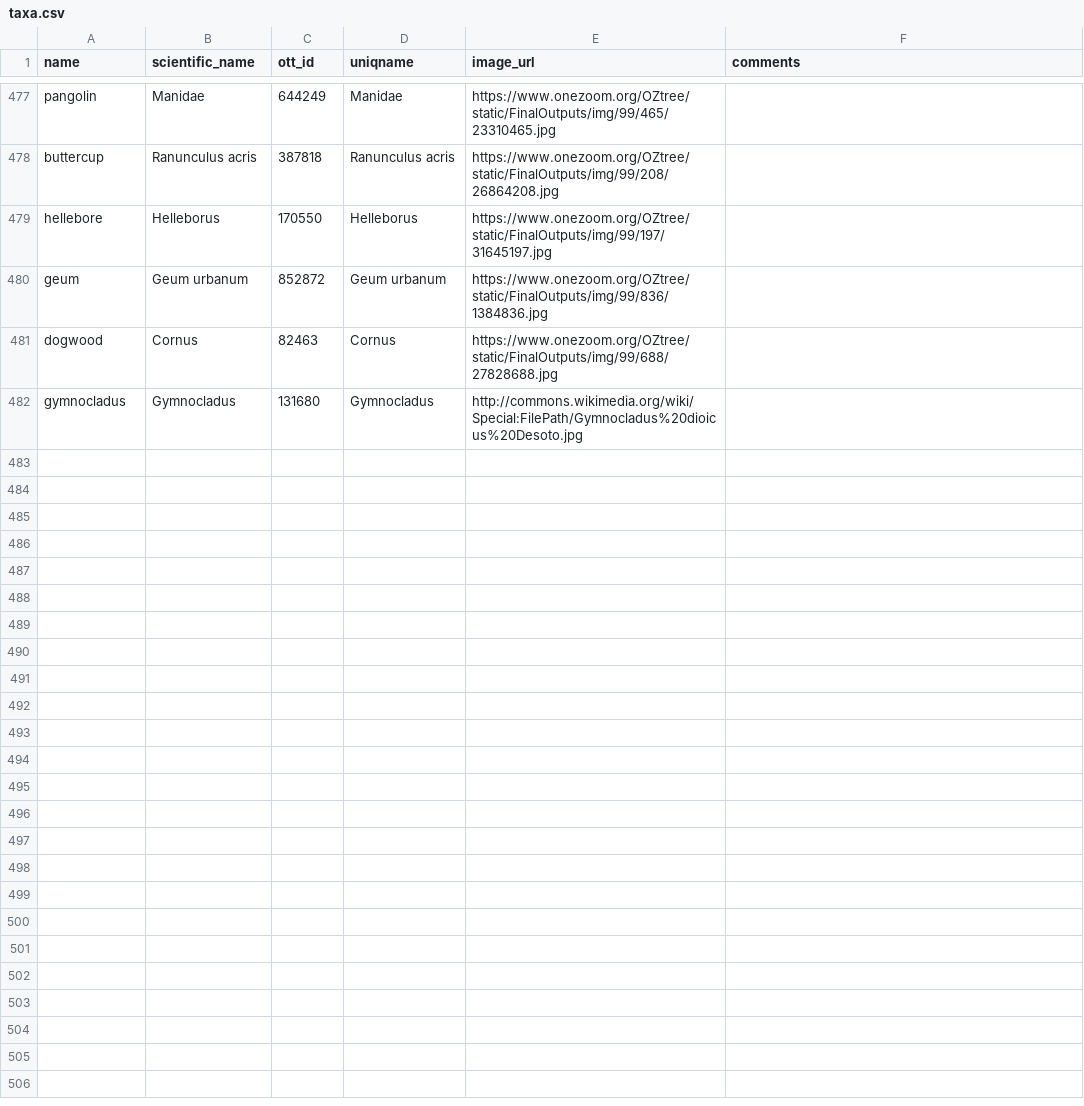
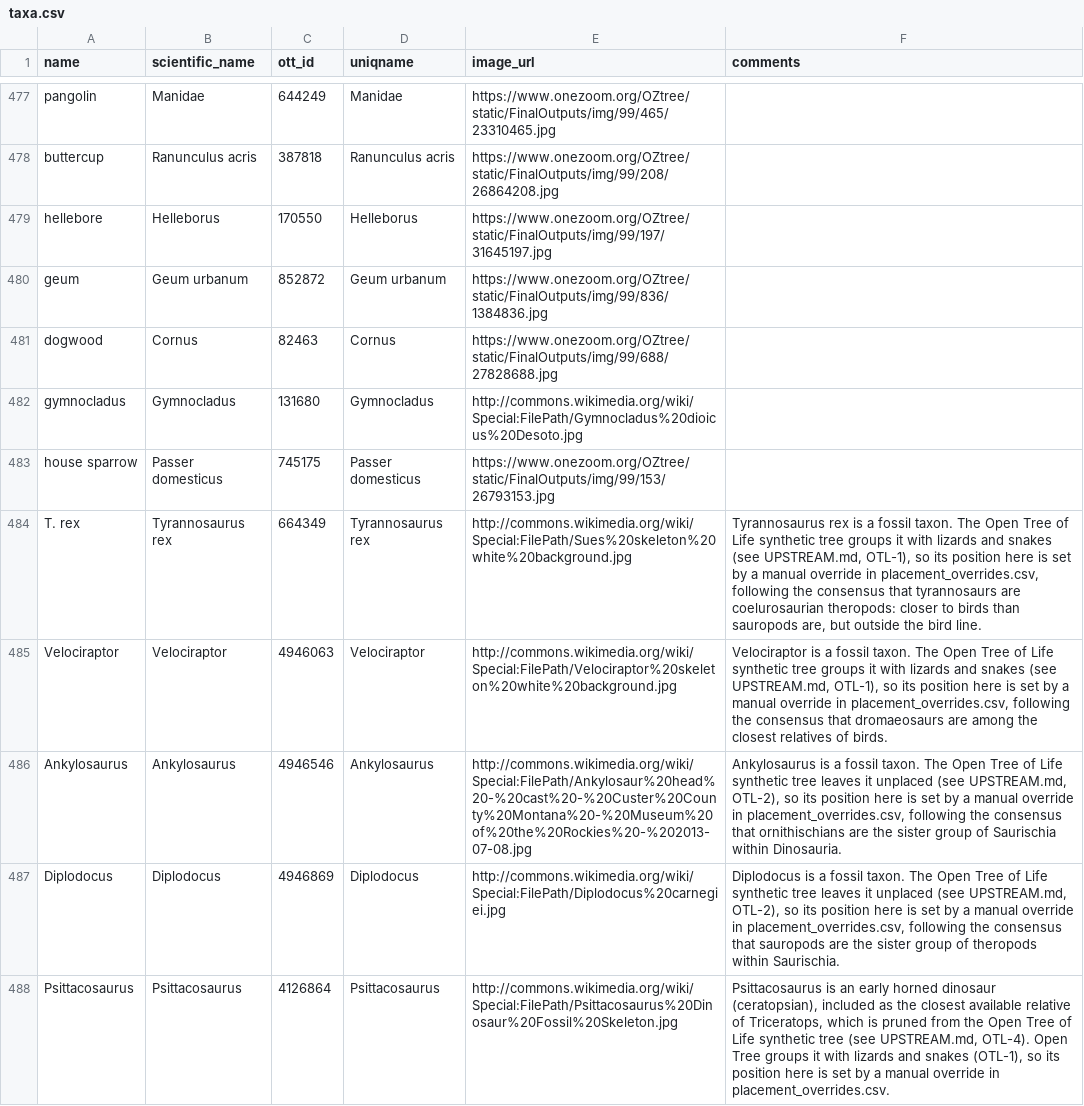
Before and after one commit to jacksonloper/catbunnyrailroad, a CSV file: taxa.csv, drawn as a sheet; only a part is shown, gaps mark what is left out; the diff names each change by its address in the sheet, - before the commit and + after, or states it on an @@ line.

```diff
--- a/taxa.csv
+++ b/taxa.csv
+row 483: house sparrow | Passer domesticus | 745175 | Passer domesticus | https://www.onezoom.org/OZtree/static/FinalOutputs/img/99/153/26793153.jpg
+row 484: T. rex | Tyrannosaurus rex | 664349 | Tyrannosaurus rex | http://commons.wikimedia.org/wiki/Special:FilePath/Sues%20skeleton%20white%20background.jpg | Tyrannosaurus rex is a fossil taxon. The Open Tree of Life synthetic tree groups it with lizards and snakes (see UPSTREAM.md, OTL-1), so its position here is set by a manual override in placement_overrides.csv, following the consensus that tyrannosaurs are coelurosaurian theropods: closer to birds than sauropods are, but outside the bird line.
+row 485: Velociraptor | Velociraptor | 4946063 | Velociraptor | http://commons.wikimedia.org/wiki/Special:FilePath/Velociraptor%20skeleton%20white%20background.jpg | Velociraptor is a fossil taxon. The Open Tree of Life synthetic tree groups it with lizards and snakes (see UPSTREAM.md, OTL-1), so its position here is set by a manual override in placement_overrides.csv, following the consensus that dromaeosaurs are among the closest relatives of birds.
+row 486: Ankylosaurus | Ankylosaurus | 4946546 | Ankylosaurus | http://commons.wikimedia.org/wiki/Special:FilePath/Ankylosaur%20head%20-%20cast%20-%20Custer%20County%20Montana%20-%20Museum%20of%20the%20Rockies%20-%202013-07-08.jpg | Ankylosaurus is a fossil taxon. The Open Tree of Life synthetic tree leaves it unplaced (see UPSTREAM.md, OTL-2), so its position here is set by a manual override in placement_overrides.csv, following the consensus that ornithischians are the sister group of Saurischia within Dinosauria.
+row 487: Diplodocus | Diplodocus | 4946869 | Diplodocus | http://commons.wikimedia.org/wiki/Special:FilePath/Diplodocus%20carnegiei.jpg | Diplodocus is a fossil taxon. The Open Tree of Life synthetic tree leaves it unplaced (see UPSTREAM.md, OTL-2), so its position here is set by a manual override in placement_overrides.csv, following the consensus that sauropods are the sister group of theropods within Saurischia.
+row 488: Psittacosaurus | Psittacosaurus | 4126864 | Psittacosaurus | http://commons.wikimedia.org/wiki/Special:FilePath/Psittacosaurus%20Dinosaur%20Fossil%20Skeleton.jpg | Psittacosaurus is an early horned dinosaur (ceratopsian), included as the closest available relative of Triceratops, which is pruned from the Open Tree of Life synthetic tree (see UPSTREAM.md, OTL-4). Open Tree groups it with lizards and snakes (OTL-1), so its position here is set by a manual override in placement_overrides.csv.
```
Also changed, not shown: 15 other files.
